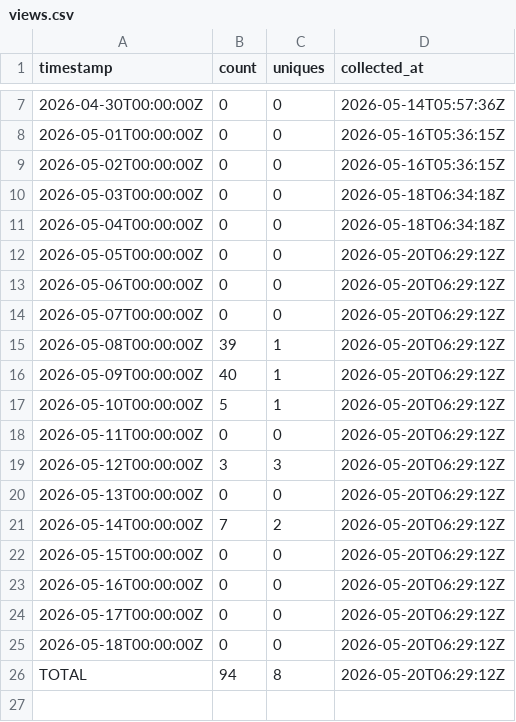
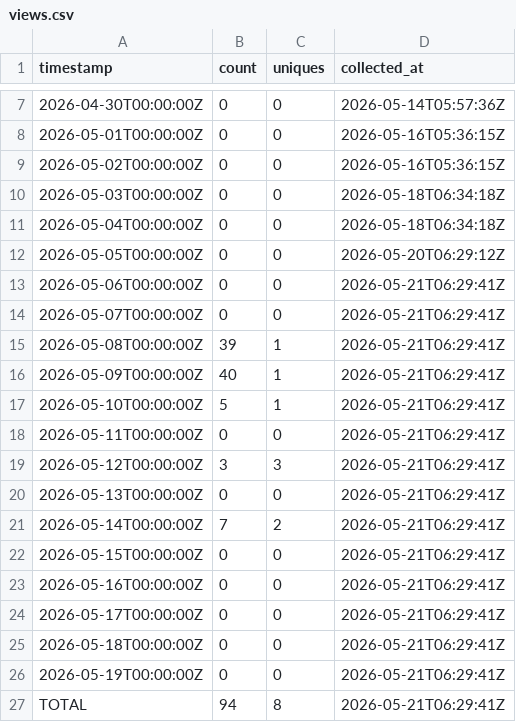
Before and after one commit to J-King-Dottie/aus-data-agent-mcp, a CSV file: github-traffic/views.csv, drawn as a sheet; only a part is shown, gaps mark what is left out.

```diff
--- a/github-traffic/views.csv
+++ b/github-traffic/views.csv
@@ -12,15 +12,16 @@ timestamp,count,uniques,collected_at
 2026-05-05T00:00:00Z,0,0,2026-05-20T06:29:12Z
-2026-05-06T00:00:00Z,0,0,2026-05-20T06:29:12Z
-2026-05-07T00:00:00Z,0,0,2026-05-20T06:29:12Z
-2026-05-08T00:00:00Z,39,1,2026-05-20T06:29:12Z
-2026-05-09T00:00:00Z,40,1,2026-05-20T06:29:12Z
-2026-05-10T00:00:00Z,5,1,2026-05-20T06:29:12Z
-2026-05-11T00:00:00Z,0,0,2026-05-20T06:29:12Z
-2026-05-12T00:00:00Z,3,3,2026-05-20T06:29:12Z
-2026-05-13T00:00:00Z,0,0,2026-05-20T06:29:12Z
-2026-05-14T00:00:00Z,7,2,2026-05-20T06:29:12Z
-2026-05-15T00:00:00Z,0,0,2026-05-20T06:29:12Z
-2026-05-16T00:00:00Z,0,0,2026-05-20T06:29:12Z
-2026-05-17T00:00:00Z,0,0,2026-05-20T06:29:12Z
-2026-05-18T00:00:00Z,0,0,2026-05-20T06:29:12Z
-TOTAL,94,8,2026-05-20T06:29:12Z
+2026-05-06T00:00:00Z,0,0,2026-05-21T06:29:41Z
+2026-05-07T00:00:00Z,0,0,2026-05-21T06:29:41Z
+2026-05-08T00:00:00Z,39,1,2026-05-21T06:29:41Z
+2026-05-09T00:00:00Z,40,1,2026-05-21T06:29:41Z
+2026-05-10T00:00:00Z,5,1,2026-05-21T06:29:41Z
+2026-05-11T00:00:00Z,0,0,2026-05-21T06:29:41Z
+2026-05-12T00:00:00Z,3,3,2026-05-21T06:29:41Z
+2026-05-13T00:00:00Z,0,0,2026-05-21T06:29:41Z
+2026-05-14T00:00:00Z,7,2,2026-05-21T06:29:41Z
+2026-05-15T00:00:00Z,0,0,2026-05-21T06:29:41Z
+2026-05-16T00:00:00Z,0,0,2026-05-21T06:29:41Z
+2026-05-17T00:00:00Z,0,0,2026-05-21T06:29:41Z
+2026-05-18T00:00:00Z,0,0,2026-05-21T06:29:41Z
+2026-05-19T00:00:00Z,0,0,2026-05-21T06:29:41Z
+TOTAL,94,8,2026-05-21T06:29:41Z
```
Also changed, not shown: github-traffic/clones.csv.
